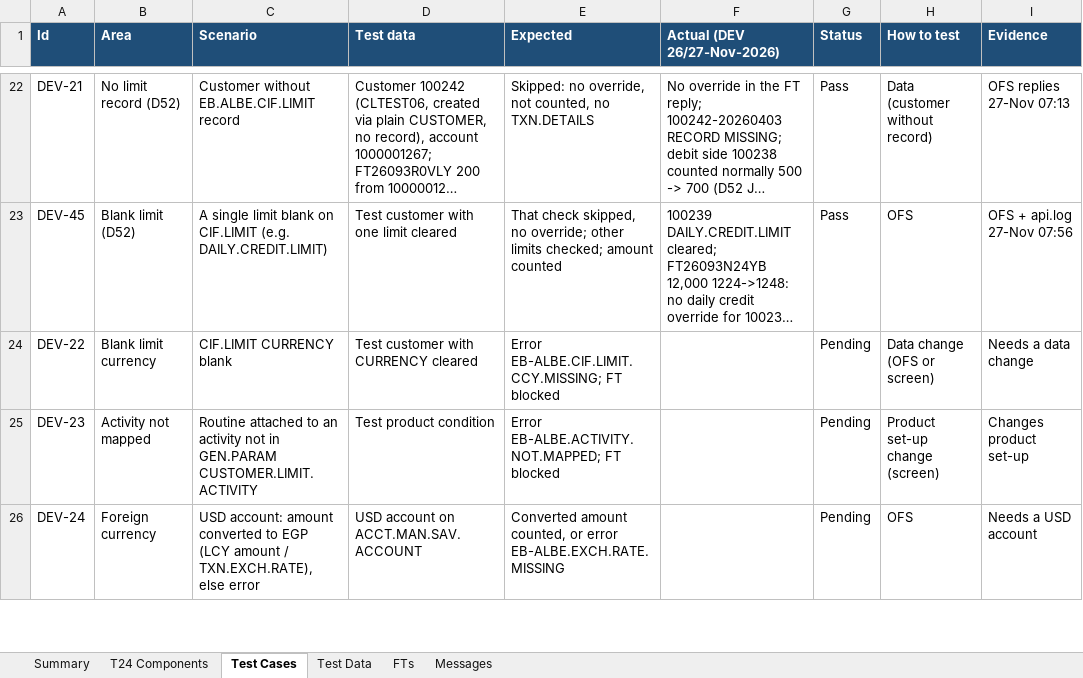
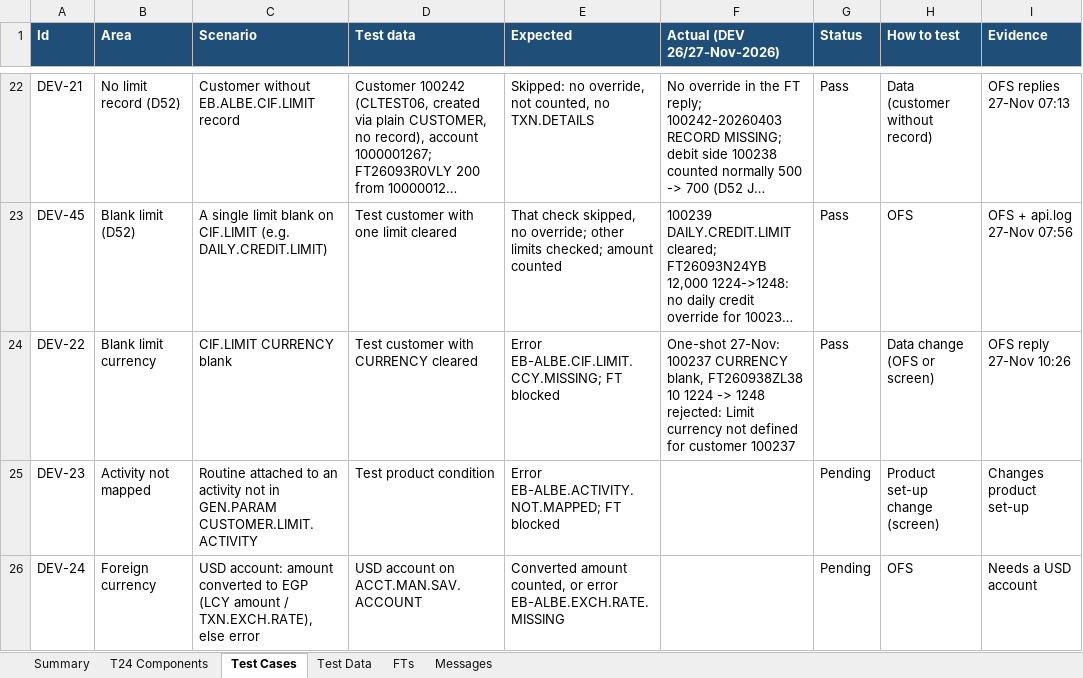
Before and after one commit to shunmugarajag/ALBECustomerLimitClaude, an Excel workbook: docs/DEV_TEST_RESULTS.xlsx, sheet Test Cases, drawn as a sheet; only a part is shown, gaps mark what is left out; long unchanged cells end in …; values as stored, in another font and other column widths than the file's, no borders; conditional formats not drawn; the diff covers the shown part only; the diff names each change by its address in the sheet, - before the commit and + after, or states it on an @@ line.

```diff
--- a/docs/DEV_TEST_RESULTS.xlsx (sheet Test Cases)
+++ b/docs/DEV_TEST_RESULTS.xlsx (sheet Test Cases)
-F24 (Actual (DEV 26/27-Nov-2026)): (empty)
+F24 (Actual (DEV 26/27-Nov-2026)): One-shot 27-Nov: 100237 CURRENCY blank, FT260938ZL38 10 1224 -> 1248 rejected: Limit currency not defined for customer 100237
-G24 (Status): Pending
+G24 (Status): Pass
-I24 (Evidence): Needs a data change
+I24 (Evidence): OFS reply 27-Nov 10:26
```
Also changed, not shown: 1 added row and 3 edited cells elsewhere in this sheet, sheet FTs, sheet Summary, formulas that keep their value, 2 other files.
